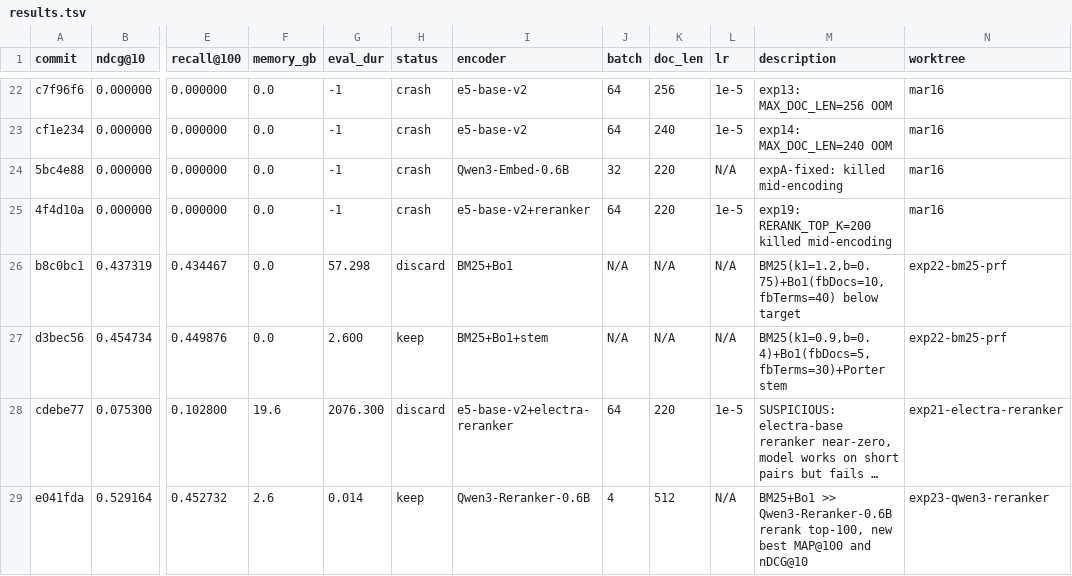
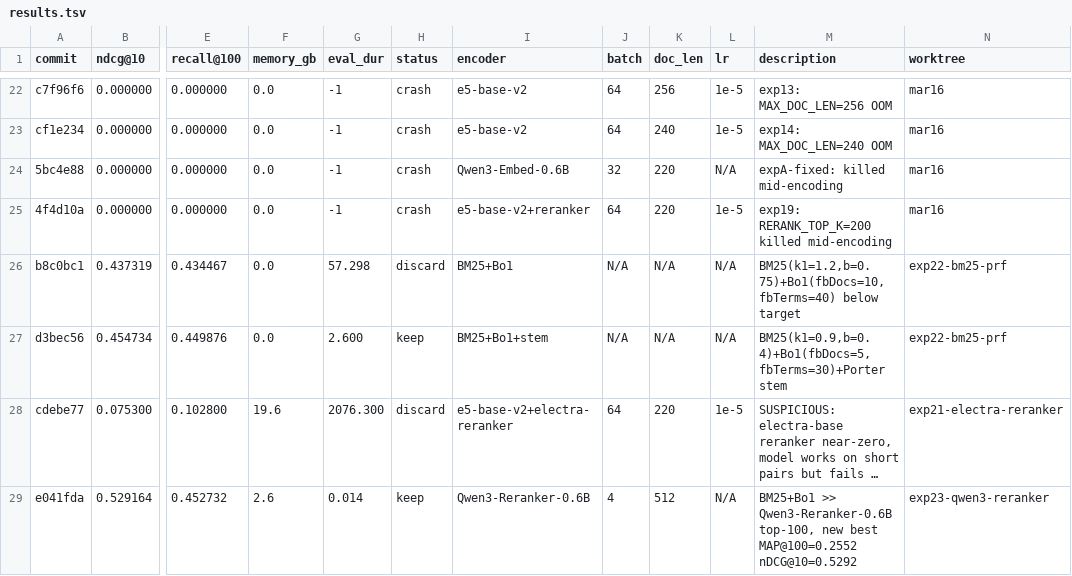
Before and after one commit to rankun203/retrieval-autoresearch, a TSV file: results.tsv, drawn as a sheet; only a part is shown, gaps mark what is left out; long unchanged cells end in …; the diff names each change by its address in the sheet, - before the commit and + after, or states it on an @@ line.

```diff
--- a/results.tsv
+++ b/results.tsv
-M29 (description): …>> Qwen3-Reranker-0.6B rerank top-100, new best MAP@100 and nDCG@10
+M29 (description): …>> Qwen3-Reranker-0.6B top-100, new best MAP@100=0.2552 nDCG@10=0.5292
```
